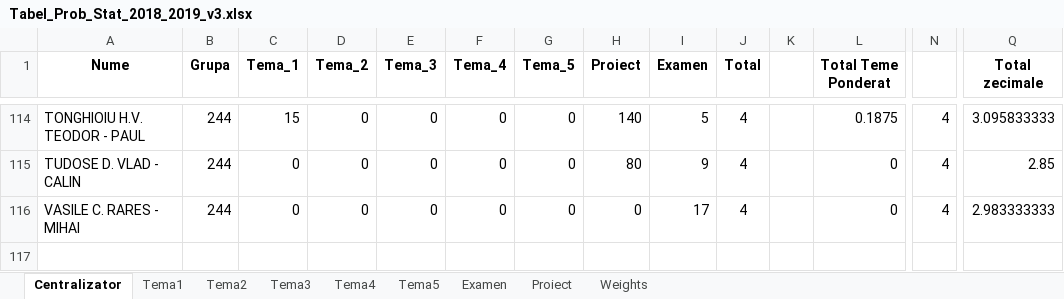
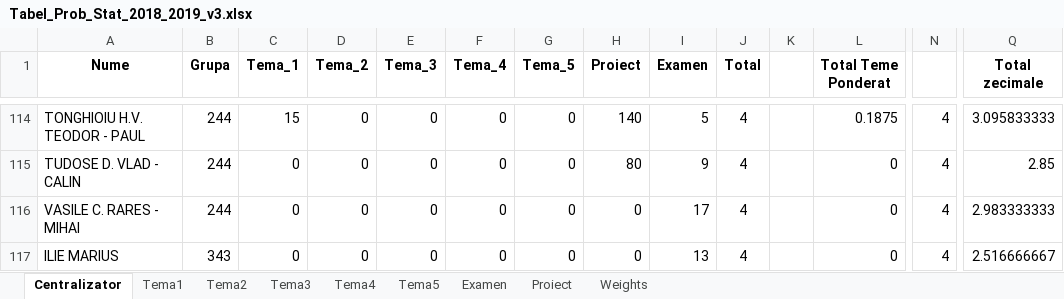
Before and after one commit to AlexAmarioarei/AlexAmarioarei.github.io, an Excel workbook: Teaching/2018-2019/PS web page/results/Tabel_Prob_Stat_2018_2019_v3.xlsx, sheet Centralizator, drawn as a sheet; only a part is shown, gaps mark what is left out; values as stored, in another font and other column widths than the file's, no borders; conditional formats not drawn; rows hold the shown columns only; the diff covers the shown part only; the diff names each change by its address in the sheet, - before the commit and + after, or states it on an @@ line.

```diff
--- a/Teaching/2018-2019/PS web page/results/Tabel_Prob_Stat_2018_2019_v3.xlsx (sheet Centralizator)
+++ b/Teaching/2018-2019/PS web page/results/Tabel_Prob_Stat_2018_2019_v3.xlsx (sheet Centralizator)
@@ row 117 unhidden: ILIE MARIUS | 343 | 0 | 0 | 0 | 0 | 0 | 0 | 13 | 4 |  | 0 | 4 | 2.516666667 @@
```
Also changed, not shown: 2 added rows and 83 hidden or unhidden rows elsewhere in this sheet, sheet Proiect, hidden cells, 4 other files.
